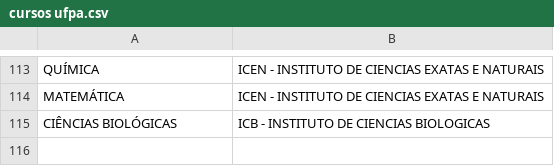
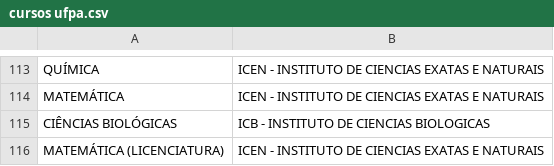
Before and after one commit to Thannos/Trabalho-de-Conclusao-de-Curso, a CSV file: Cursos_ufpa/cursos ufpa.csv, drawn as a sheet; only a part is shown, gaps mark what is left out; the diff names each change by its address in the sheet, - before the commit and + after, or states it on an @@ line.

Commit message:
Update cursos ufpa.csv

```diff
--- a/Cursos_ufpa/cursos ufpa.csv
+++ b/Cursos_ufpa/cursos ufpa.csv
+row 116: MATEMÁTICA (LICENCIATURA) | ICEN - INSTITUTO DE CIENCIAS EXATAS E NATURAIS
```
